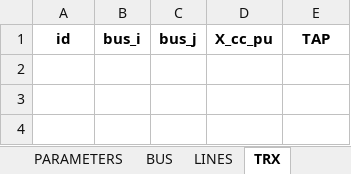
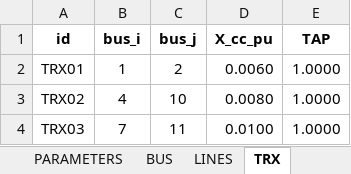
Before and after one commit to farjanrondon/Power-System, an Excel workbook: sys_val.xlsx, sheet TRX, drawn as a sheet; values as stored, in another font and other column widths than the file's, no borders; the diff names each change by its address in the sheet, - before the commit and + after, or states it on an @@ line.

```diff
--- a/sys_val.xlsx (sheet TRX)
+++ b/sys_val.xlsx (sheet TRX)
+row 2: TRX01 | 1 | 2 | 0.0060 | 1.0000
+row 3: TRX02 | 4 | 10 | 0.0080 | 1.0000
+row 4: TRX03 | 7 | 11 | 0.0100 | 1.0000
```
Also changed, not shown: sheet BUS, sheet LINES, sheet PARAMETERS, 3 other files.
